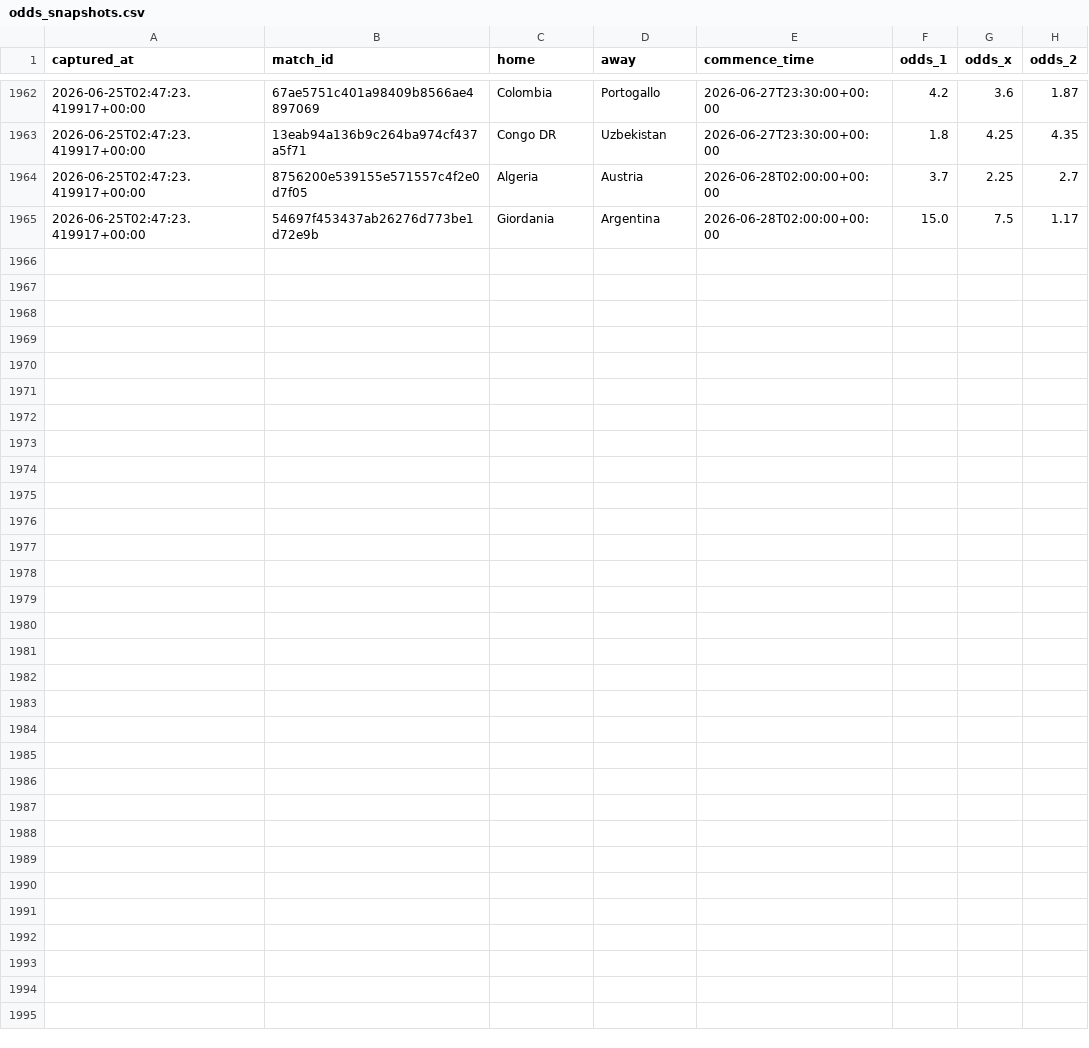
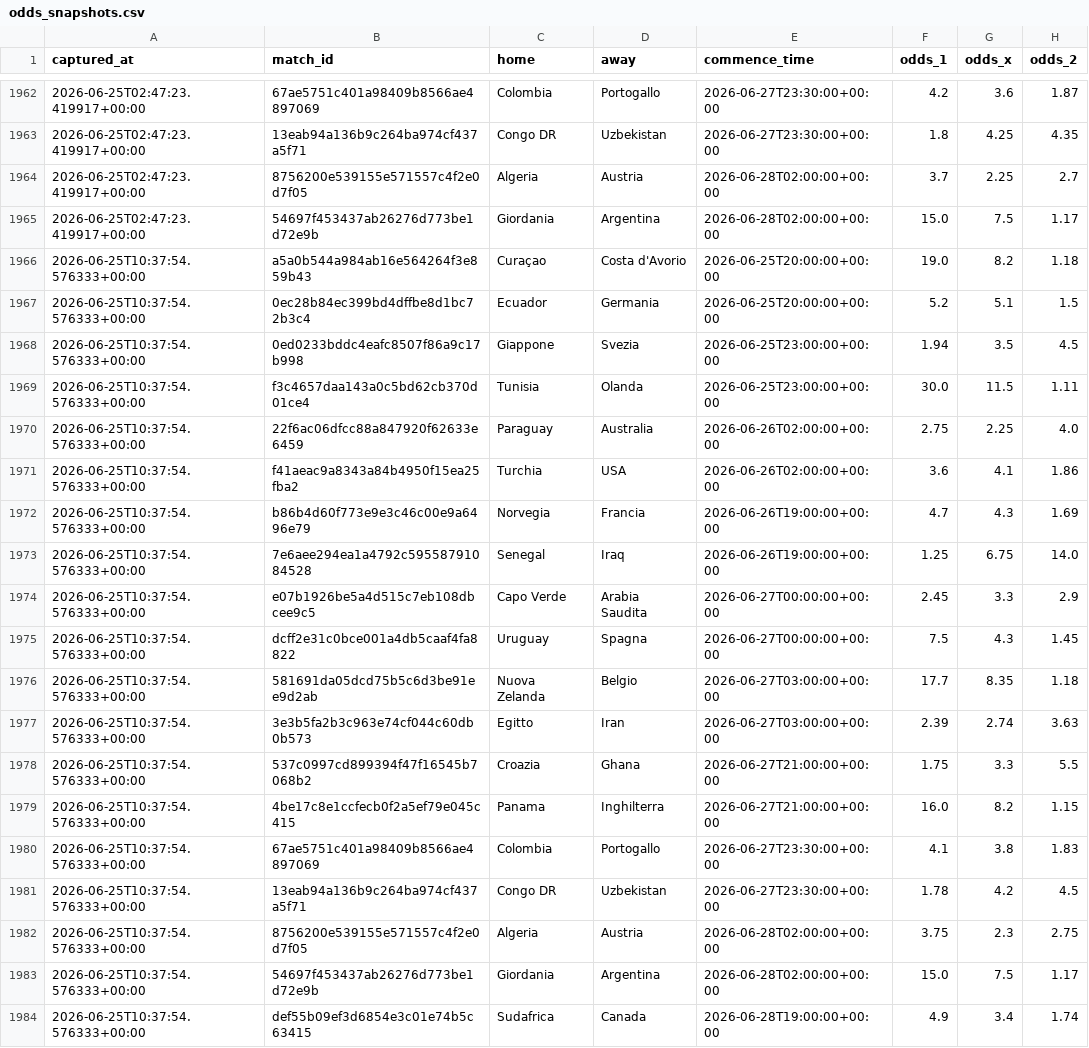
Before and after one commit to agapasqualino07-eng/Progetto-Word-Cup, a CSV file: data/odds_snapshots.csv, drawn as a sheet; only a part is shown, gaps mark what is left out; the diff names each change by its address in the sheet, - before the commit and + after, or states it on an @@ line.

```diff
--- a/data/odds_snapshots.csv
+++ b/data/odds_snapshots.csv
+row 1966: 2026-06-25T10:37:54.576333+00:00 | a5a0b544a984ab16e564264f3e859b43 | Curaçao | Costa d'Avorio | 2026-06-25T20:00:00+00:00 | 19.0 | 8.2 | 1.18
+row 1967: 2026-06-25T10:37:54.576333+00:00 | 0ec28b84ec399bd4dffbe8d1bc72b3c4 | Ecuador | Germania | 2026-06-25T20:00:00+00:00 | 5.2 | 5.1 | 1.5
+row 1968: 2026-06-25T10:37:54.576333+00:00 | 0ed0233bddc4eafc8507f86a9c17b998 | Giappone | Svezia | 2026-06-25T23:00:00+00:00 | 1.94 | 3.5 | 4.5
+row 1969: 2026-06-25T10:37:54.576333+00:00 | f3c4657daa143a0c5bd62cb370d01ce4 | Tunisia | Olanda | 2026-06-25T23:00:00+00:00 | 30.0 | 11.5 | 1.11
+row 1970: 2026-06-25T10:37:54.576333+00:00 | 22f6ac06dfcc88a847920f62633e6459 | Paraguay | Australia | 2026-06-26T02:00:00+00:00 | 2.75 | 2.25 | 4.0
+row 1971: 2026-06-25T10:37:54.576333+00:00 | f41aeac9a8343a84b4950f15ea25fba2 | Turchia | USA | 2026-06-26T02:00:00+00:00 | 3.6 | 4.1 | 1.86
+row 1972: 2026-06-25T10:37:54.576333+00:00 | b86b4d60f773e9e3c46c00e9a6496e79 | Norvegia | Francia | 2026-06-26T19:00:00+00:00 | 4.7 | 4.3 | 1.69
+row 1973: 2026-06-25T10:37:54.576333+00:00 | 7e6aee294ea1a4792c59558791084528 | Senegal | Iraq | 2026-06-26T19:00:00+00:00 | 1.25 | 6.75 | 14.0
+row 1974: 2026-06-25T10:37:54.576333+00:00 | e07b1926be5a4d515c7eb108dbcee9c5 | Capo Verde | Arabia Saudita | 2026-06-27T00:00:00+00:00 | 2.45 | 3.3 | 2.9
+row 1975: 2026-06-25T10:37:54.576333+00:00 | dcff2e31c0bce001a4db5caaf4fa8822 | Uruguay | Spagna | 2026-06-27T00:00:00+00:00 | 7.5 | 4.3 | 1.45
+row 1976: 2026-06-25T10:37:54.576333+00:00 | 581691da05dcd75b5c6d3be91ee9d2ab | Nuova Zelanda | Belgio | 2026-06-27T03:00:00+00:00 | 17.7 | 8.35 | 1.18
+row 1977: 2026-06-25T10:37:54.576333+00:00 | 3e3b5fa2b3c963e74cf044c60db0b573 | Egitto | Iran | 2026-06-27T03:00:00+00:00 | 2.39 | 2.74 | 3.63
+row 1978: 2026-06-25T10:37:54.576333+00:00 | 537c0997cd899394f47f16545b7068b2 | Croazia | Ghana | 2026-06-27T21:00:00+00:00 | 1.75 | 3.3 | 5.5
+row 1979: 2026-06-25T10:37:54.576333+00:00 | 4be17c8e1ccfecb0f2a5ef79e045c415 | Panama | Inghilterra | 2026-06-27T21:00:00+00:00 | 16.0 | 8.2 | 1.15
+row 1980: 2026-06-25T10:37:54.576333+00:00 | 67ae5751c401a98409b8566ae4897069 | Colombia | Portogallo | 2026-06-27T23:30:00+00:00 | 4.1 | 3.8 | 1.83
+row 1981: 2026-06-25T10:37:54.576333+00:00 | 13eab94a136b9c264ba974cf437a5f71 | Congo DR | Uzbekistan | 2026-06-27T23:30:00+00:00 | 1.78 | 4.2 | 4.5
+row 1982: 2026-06-25T10:37:54.576333+00:00 | 8756200e539155e571557c4f2e0d7f05 | Algeria | Austria | 2026-06-28T02:00:00+00:00 | 3.75 | 2.3 | 2.75
+row 1983: 2026-06-25T10:37:54.576333+00:00 | 54697f453437ab26276d773be1d72e9b | Giordania | Argentina | 2026-06-28T02:00:00+00:00 | 15.0 | 7.5 | 1.17
+row 1984: 2026-06-25T10:37:54.576333+00:00 | def55b09ef3d6854e3c01e74b5c63415 | Sudafrica | Canada | 2026-06-28T19:00:00+00:00 | 4.9 | 3.4 | 1.74
```
Also changed, not shown: data/history.csv.
